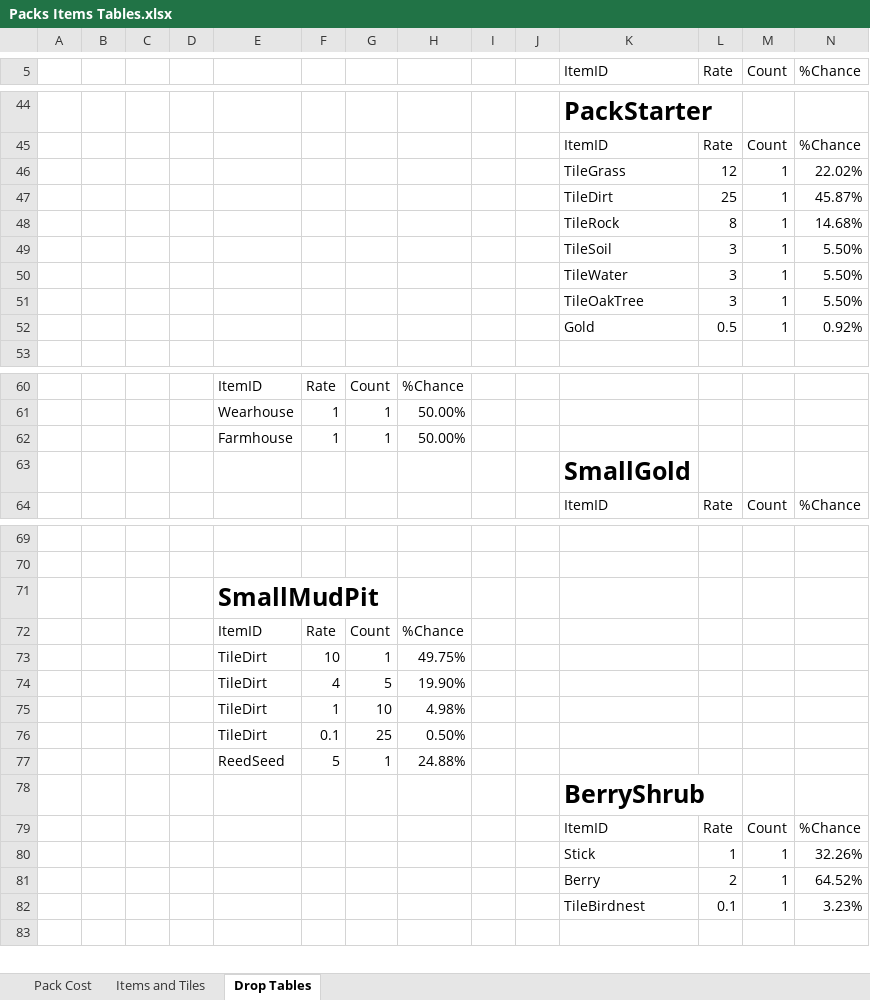
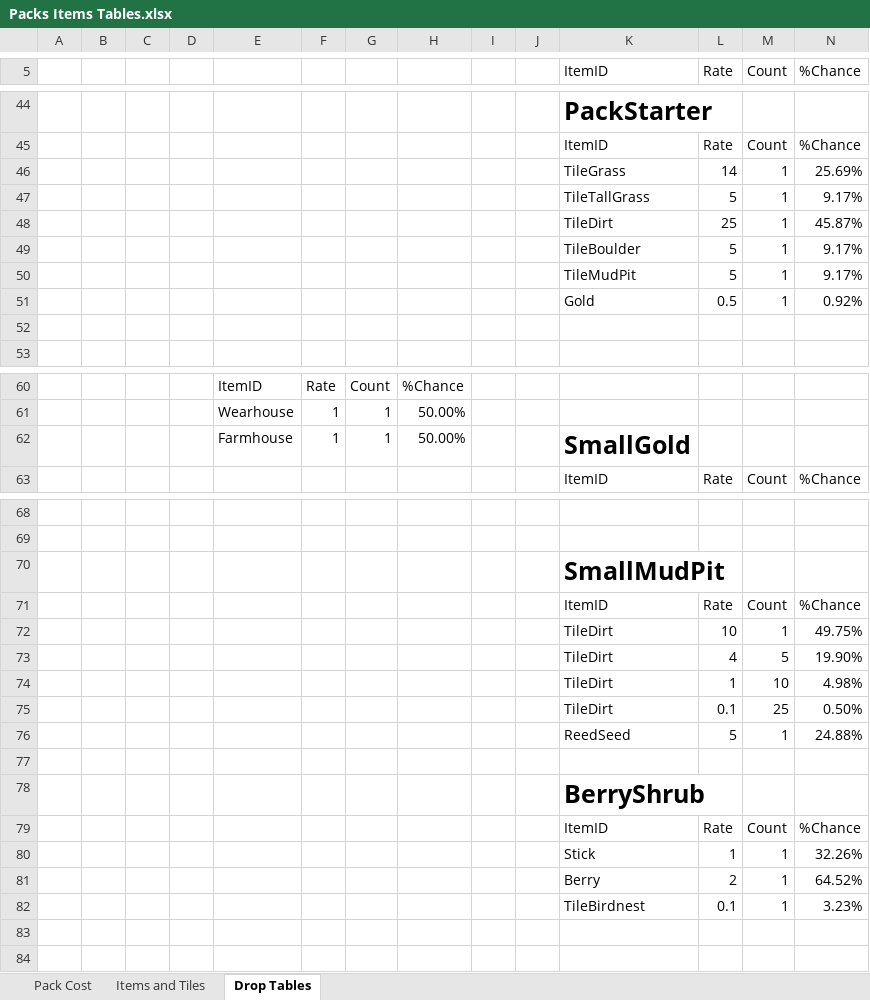
Before and after one commit to RyanRothweiler/pack_world, an Excel workbook: pack_world_game/design/Packs Items Tables.xlsx, sheet Drop Tables, drawn as a sheet; only a part is shown, gaps mark what is left out; values as stored, in another font and other column widths than the file's, no borders; table styles not drawn; removed rows and columns are numbered as before the commit, all else as after; the diff names each change by its address in the sheet, - before the commit and + after, or states it on an @@ line.

Commit message:
Add tall grass

```diff
--- a/pack_world_game/design/Packs Items Tables.xlsx (sheet Drop Tables)
+++ b/pack_world_game/design/Packs Items Tables.xlsx (sheet Drop Tables)
-L46 (Rate): 12
+L46 (Rate): 14
-N46 (%Chance): 22.02%
+N46 (%Chance): 25.69%
+row 47:  |  |  |  |  |  |  |  |  |  | TileTallGrass | 5 | 1 | 9.17%
-row 48:  |  |  |  |  |  |  |  |  |  | TileRock | 8 | 1 | 14.68%
-row 49:  |  |  |  |  |  |  |  |  |  | TileSoil | 3 | 1 | 5.50%
-row 50:  |  |  |  |  |  |  |  |  |  | TileWater | 3 | 1 | 5.50%
-row 51:  |  |  |  |  |  |  |  |  |  | TileOakTree | 3 | 1 | 5.50%
+row 49:  |  |  |  |  |  |  |  |  |  | TileBoulder | 5 | 1 | 9.17%
+row 50:  |  |  |  |  |  |  |  |  |  | TileMudPit | 5 | 1 | 9.17%
+row 52: (empty)
-K62 (ItemID): (empty)
+K62 (ItemID): SmallGold
-row 63:  |  |  |  |  |  |  |  |  |  | SmallGold
-row 71:  |  |  |  | SmallMudPit
-row 72:  |  |  |  | ItemID | Rate | Count | %Chance
-row 73:  |  |  |  | TileDirt | 10 | 1 | 49.75%
-row 74:  |  |  |  | TileDirt | 4 | 5 | 19.90%
-row 75:  |  |  |  | TileDirt | 1 | 10 | 4.98%
-row 76:  |  |  |  | TileDirt | 0.1 | 25 | 0.50%
+row 70:  |  |  |  |  |  |  |  |  |  | SmallMudPit
+row 71:  |  |  |  |  |  |  |  |  |  | ItemID | Rate | Count | %Chance
+row 72:  |  |  |  |  |  |  |  |  |  | TileDirt | 10 | 1 | 49.75%
+row 73:  |  |  |  |  |  |  |  |  |  | TileDirt | 4 | 5 | 19.90%
+row 74:  |  |  |  |  |  |  |  |  |  | TileDirt | 1 | 10 | 4.98%
+row 75:  |  |  |  |  |  |  |  |  |  | TileDirt | 0.1 | 25 | 0.50%
+row 76:  |  |  |  |  |  |  |  |  |  | ReedSeed | 5 | 1 | 24.88%
-row 77:  |  |  |  | ReedSeed | 5 | 1 | 24.88%
+row 77: (empty)
+row 83: (empty)
```
Also changed, not shown: sheet Items and Tiles, 13 other files.
